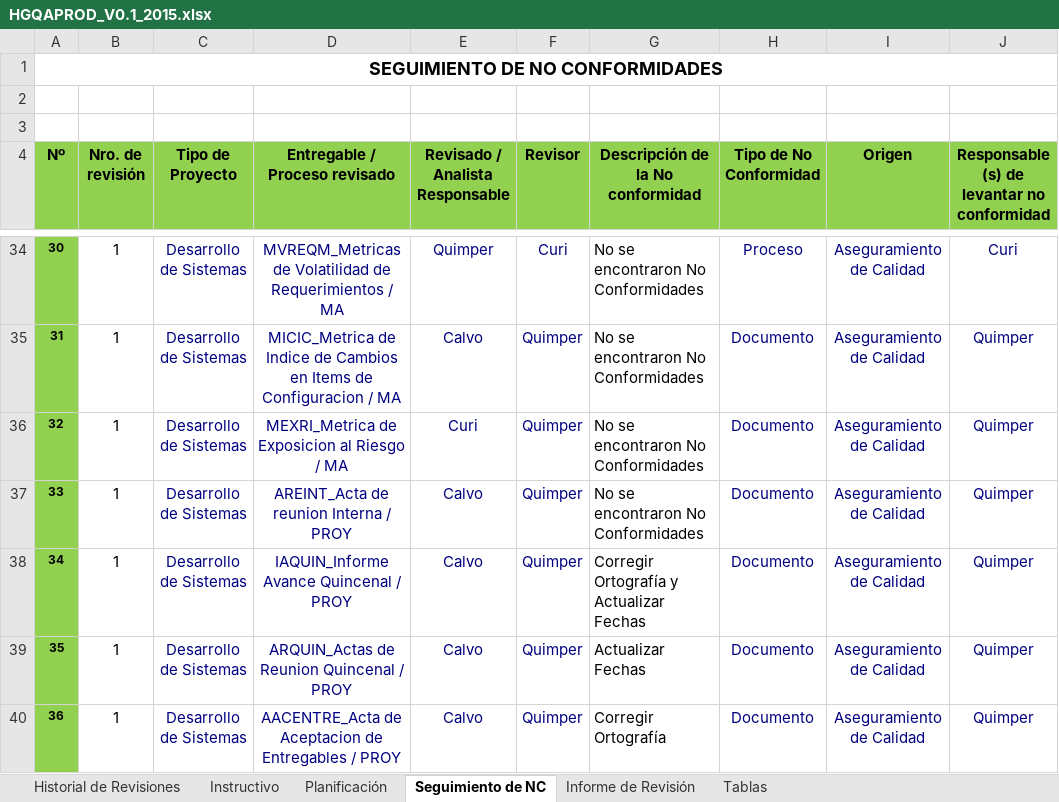
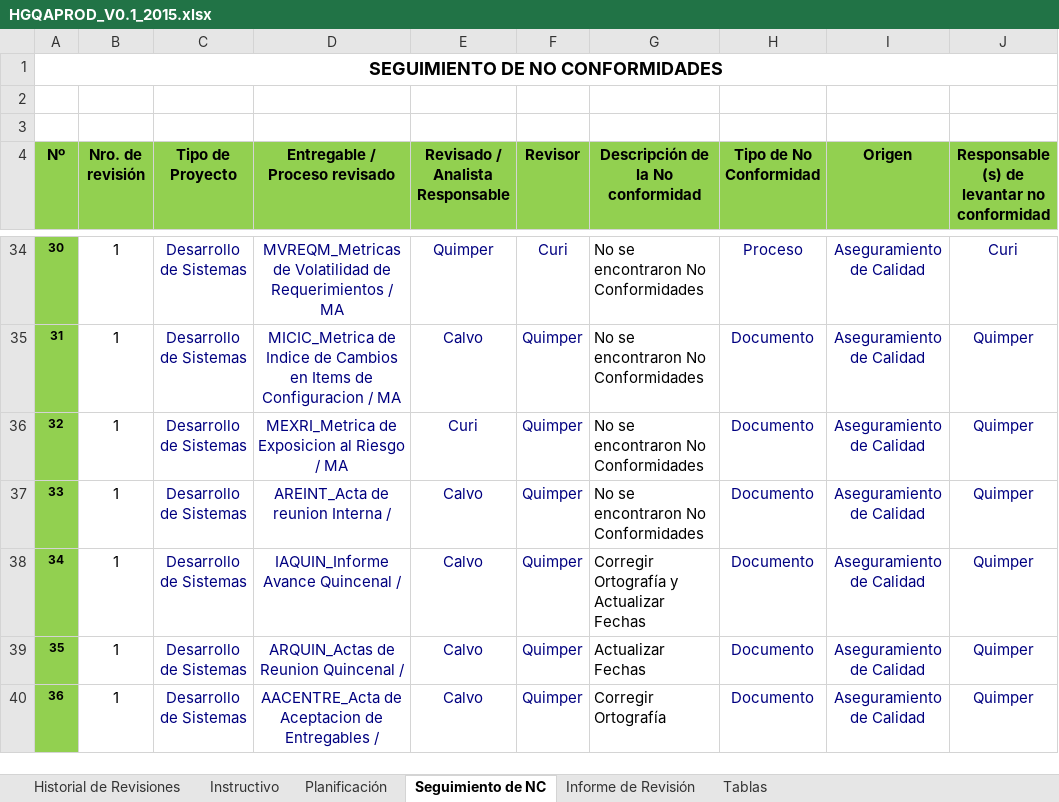
Before and after one commit to Proyecto-TopBody/TopBodySystem, an Excel workbook: Area de proceso PPQA/HGQAPROD_V0.1_2015.xlsx, sheet Seguimiento de NC, drawn as a sheet; only a part is shown, gaps mark what is left out; values as stored, in another font and other column widths than the file's, no borders; charts and pictures not drawn; the diff names each change by its address in the sheet, - before the commit and + after, or states it on an @@ line.

```diff
--- a/Area de proceso PPQA/HGQAPROD_V0.1_2015.xlsx (sheet Seguimiento de NC)
+++ b/Area de proceso PPQA/HGQAPROD_V0.1_2015.xlsx (sheet Seguimiento de NC)
-D37 (Entregable / Proceso revisado): AREINT_Acta de reunion Interna / PROY
+D37 (Entregable / Proceso revisado): AREINT_Acta de reunion Interna /
-D38 (Entregable / Proceso revisado): IAQUIN_Informe Avance Quincenal / PROY
+D38 (Entregable / Proceso revisado): IAQUIN_Informe Avance Quincenal /
-D39 (Entregable / Proceso revisado): ARQUIN_Actas de Reunion Quincenal / PROY
+D39 (Entregable / Proceso revisado): ARQUIN_Actas de Reunion Quincenal /
-D40 (Entregable / Proceso revisado): …Entregables / PROY
+D40 (Entregable / Proceso revisado): …Entregables /
```
Also changed, not shown: sheet Planificación, sheet Tablas, charts or pictures, 1 other file.
